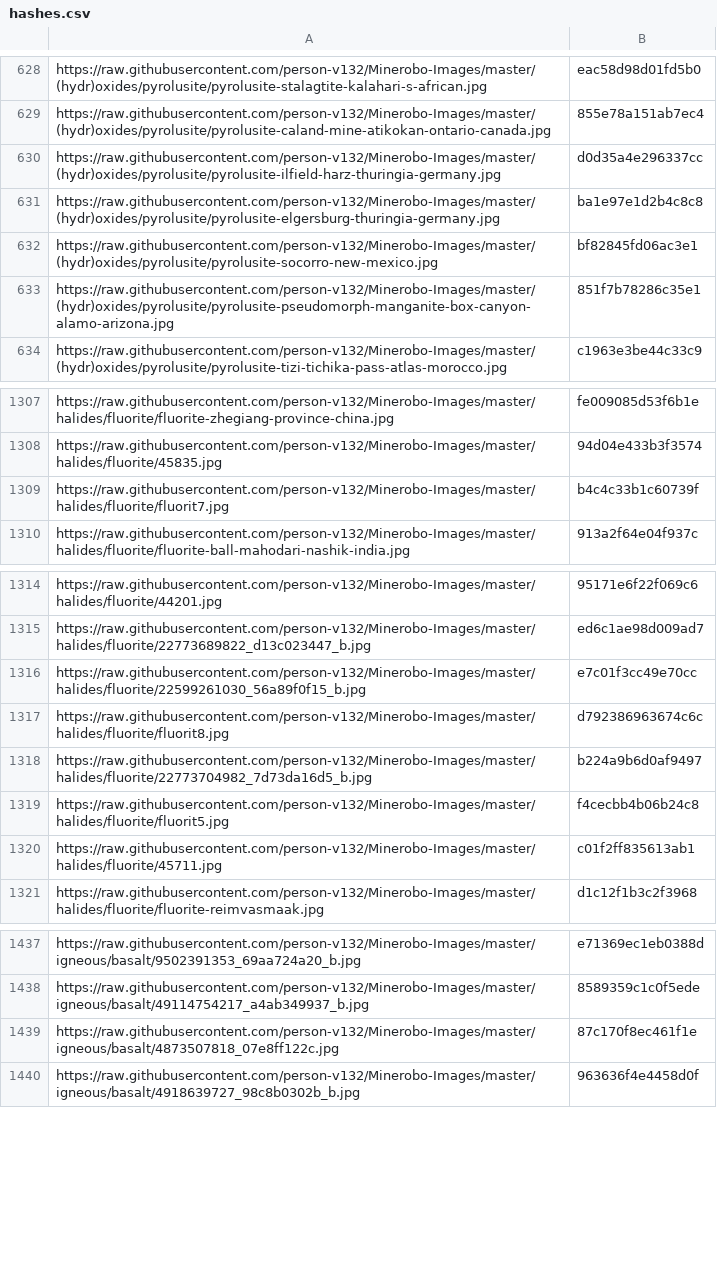
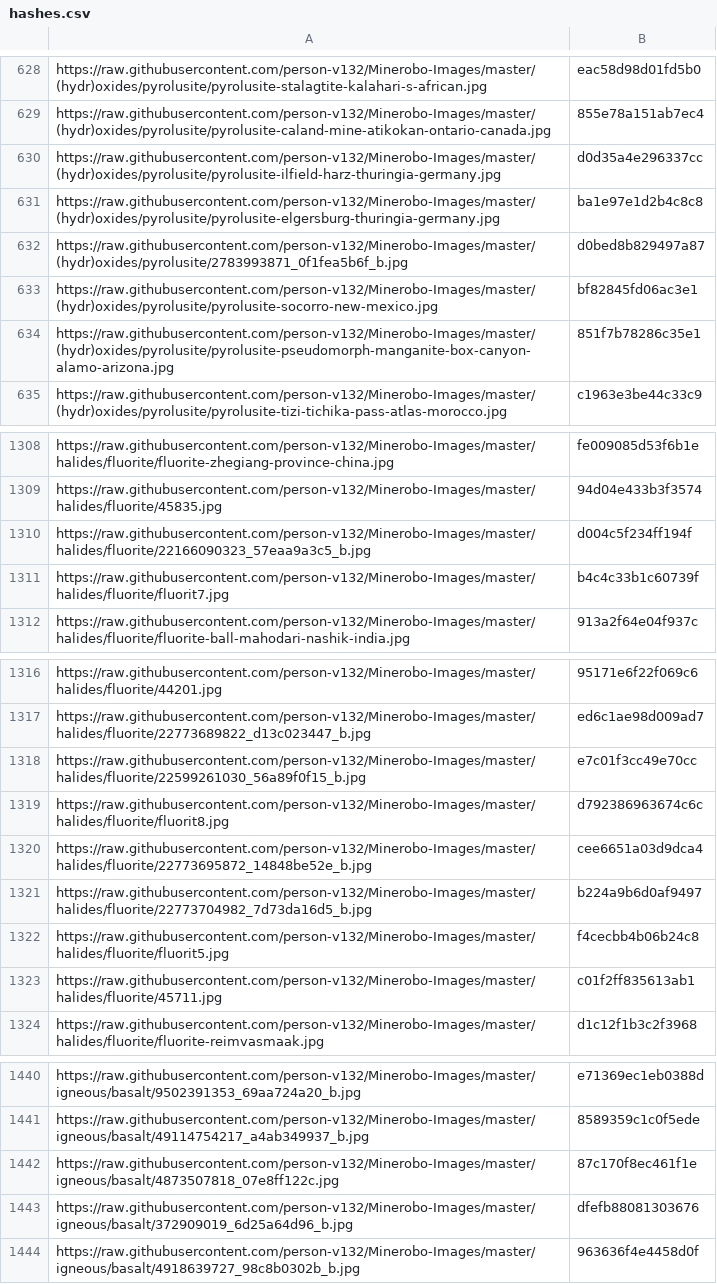
Before and after one commit to person-v132/Minerobo-Images, a CSV file: hashes.csv, drawn as a sheet; only a part is shown, gaps mark what is left out; the diff names each change by its address in the sheet, - before the commit and + after, or states it on an @@ line.

```diff
--- a/hashes.csv
+++ b/hashes.csv
+row 632: https://raw.githubusercontent.com/person-v132/Minerobo-Images/master/(hydr)oxides/pyrolusite/2783993871_0f1fea5b6f_b.jpg | d0bed8b829497a87
+row 1310: https://raw.githubusercontent.com/person-v132/Minerobo-Images/master/halides/fluorite/22166090323_57eaa9a3c5_b.jpg | d004c5f234ff194f
+row 1320: https://raw.githubusercontent.com/person-v132/Minerobo-Images/master/halides/fluorite/22773695872_14848be52e_b.jpg | cee6651a03d9dca4
+row 1443: https://raw.githubusercontent.com/person-v132/Minerobo-Images/master/igneous/basalt/372909019_6d25a64d96_b.jpg | dfefb88081303676
```
